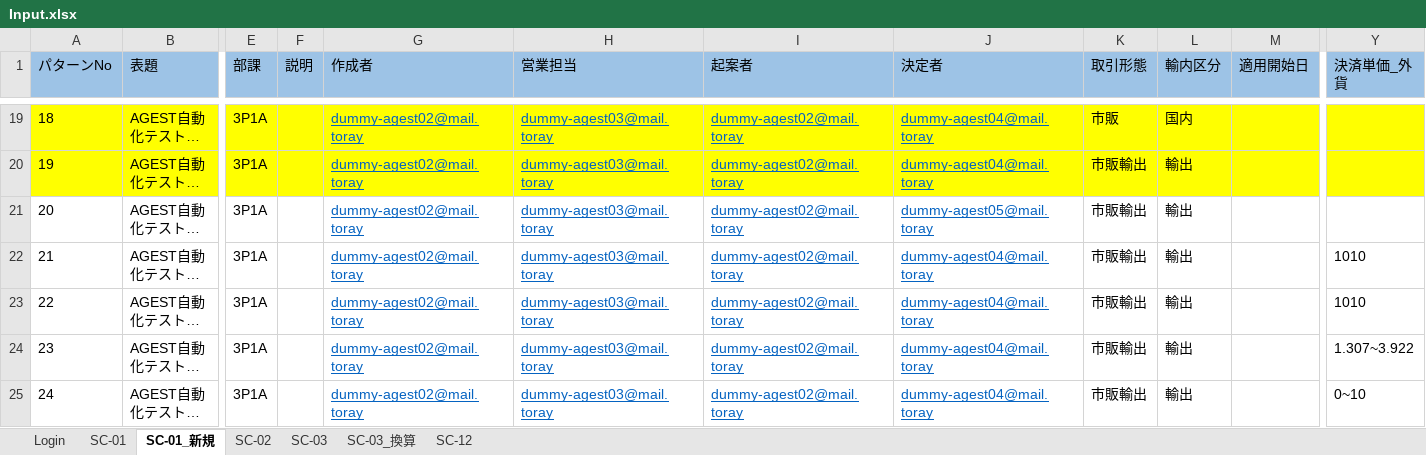
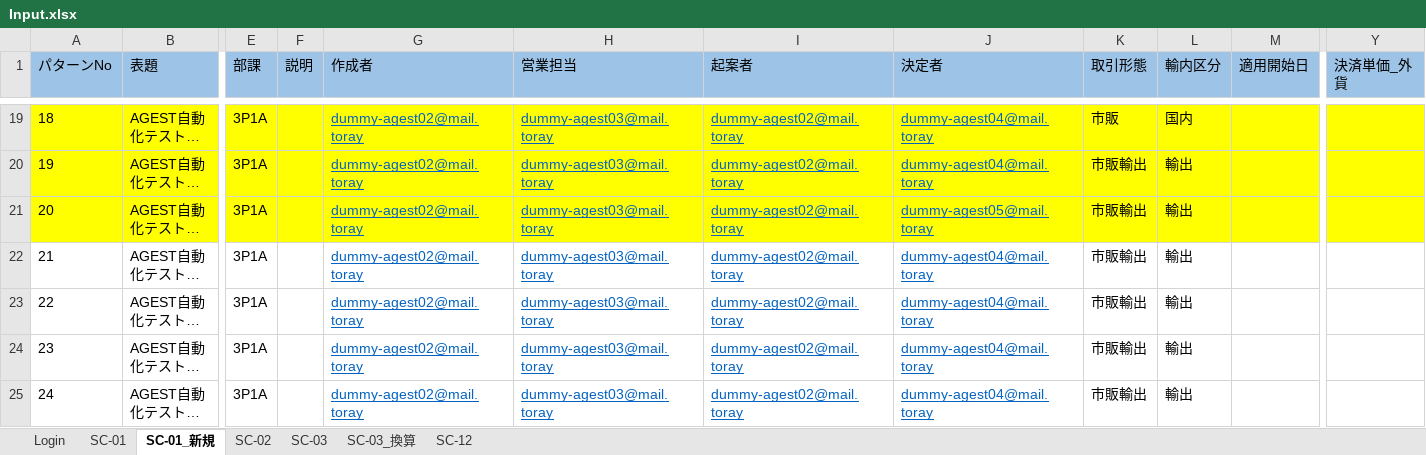
Before and after one commit to hoathanhdao/-, an Excel workbook: Input.xlsx, sheet SC-01_新規, drawn as a sheet; only a part is shown, gaps mark what is left out; long unchanged cells end in …; values as stored, in another font and other column widths than the file's, no borders; the diff covers the shown part only; the diff names each change by its address in the sheet, - before the commit and + after, or states it on an @@ line.

Commit message:
Add files via upload

```diff
--- a/Input.xlsx (sheet SC-01_新規)
+++ b/Input.xlsx (sheet SC-01_新規)
-A21:B21 fill: none
+A21:B21 fill: #FFFF00
-E21:Y21 fill: none
+E21:Y21 fill: #FFFF00
-Y22:Y23 (決済単価_外貨): 1010
+Y22:Y23 (決済単価_外貨): (empty)
-Y24 (決済単価_外貨): 1.307~3.922
+Y24 (決済単価_外貨): (empty)
-Y25 (決済単価_外貨): 0~10
+Y25 (決済単価_外貨): (empty)
```
Also changed, not shown: cell formats elsewhere in this sheet.
